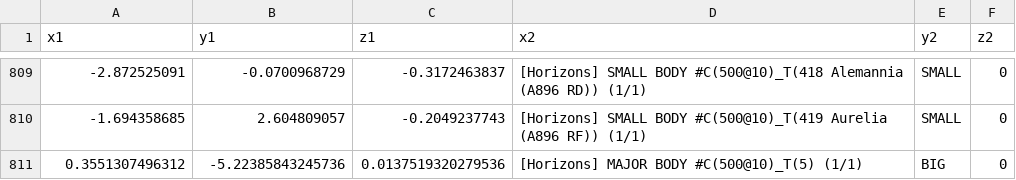
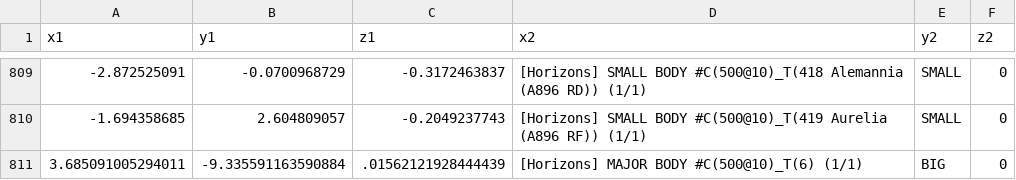
Before and after one commit to Aidanjhk/Space-Data, a CSV file: 2019-12-9.csv, drawn as a sheet; only a part is shown, gaps mark what is left out.

Commit message:
Update 2019-12-9.csv

```diff
--- a/2019-12-9.csv
+++ b/2019-12-9.csv
@@ -810,2 +810,2 @@ x1,y1,z1,x2,y2,z2
 -1.694358685,2.604809057,-0.2049237743,[Horizons] SMALL BODY #C(500@10)_T(419 Aurelia (A896 RF)) (1/1),SMALL,0
-0.3551307496312,-5.22385843245736,0.0137519320279536, [Horizons] MAJOR BODY #C(500@10)_T(5) (1/1),BIG,0
+3.685091005294011,-9.335591163590884,.01562121928444439, [Horizons] MAJOR BODY #C(500@10)_T(6) (1/1),BIG,0
```
